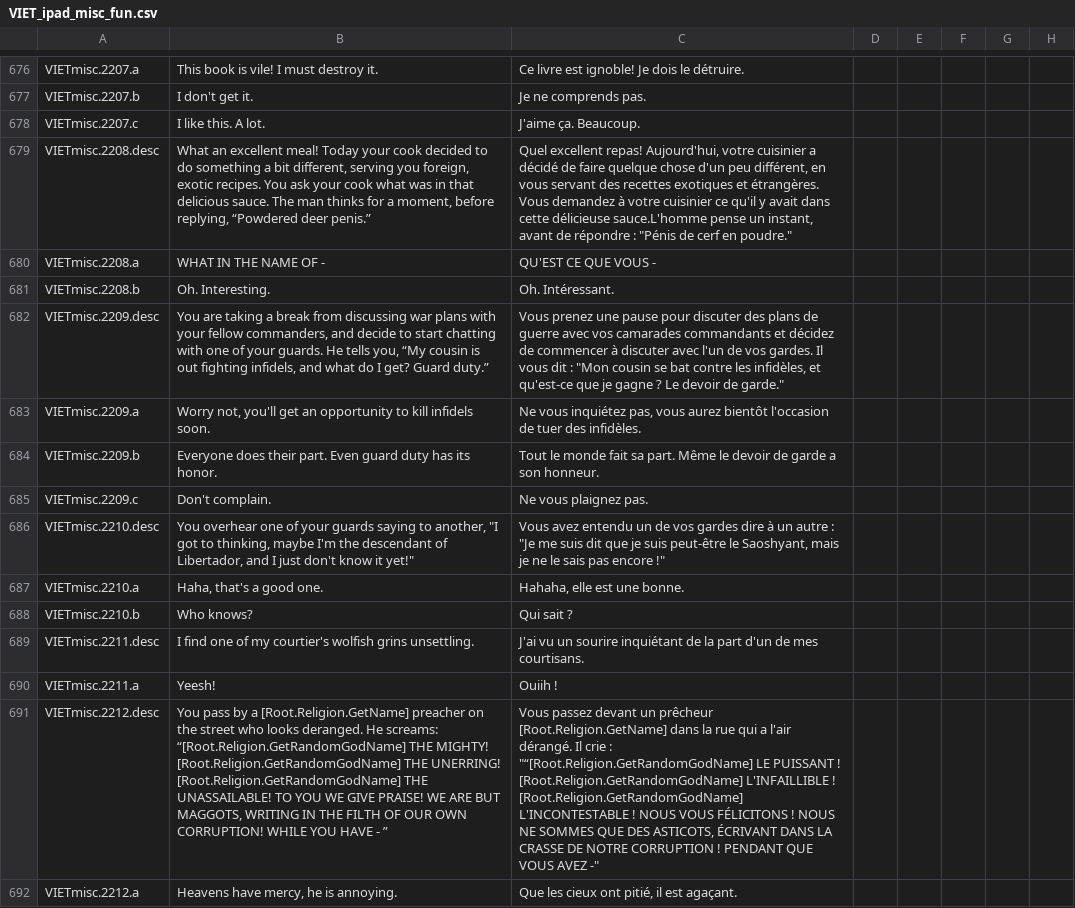
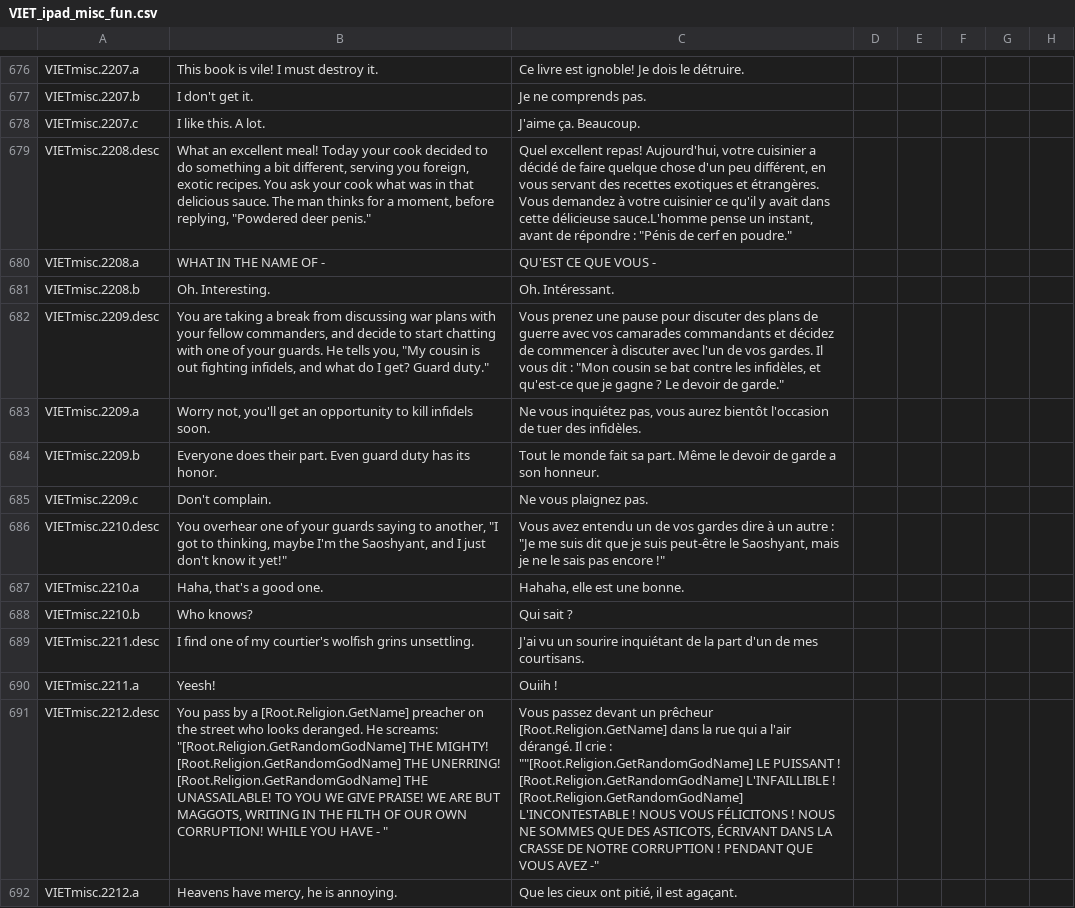
Before and after one commit to LlywelynapGruffudd/fuzzy-octo-disco, a CSV file: localisation/VIET_ipad_misc_fun.csv, drawn as a sheet; only a part is shown, gaps mark what is left out; the diff covers the shown part only; the diff names each change by its address in the sheet, - before the commit and + after, or states it on an @@ line.

```diff
--- a/localisation/VIET_ipad_misc_fun.csv
+++ b/localisation/VIET_ipad_misc_fun.csv
-B679: …before replying, “Powdered deer penis.”
+B679: …before replying, "Powdered deer penis."
-B682: …tells you, “My cousin is out fighting infidels, and what do I get? Guard duty.”
+B682: …tells you, "My cousin is out fighting infidels, and what do I get? Guard duty."
-B686: …I'm the descendant of Libertador, and I…
+B686: …I'm the Saoshyant, and I…
-B691: …He screams: “[Root.Religion.GetRandomGodName] THE MIGHTY! [Root.Religion.GetRandomGodName] THE UNERRING! [Root.Religion.GetRandomGodName] THE UNASSAILABLE! TO YOU WE GIVE PRAISE! WE ARE BUT MAGGOTS, WRITING IN THE FILTH OF OUR OWN CORRUPTION! WHILE YOU HAVE - ”
+B691: …He screams: "[Root.Religion.GetRandomGodName] THE MIGHTY! [Root.Religion.GetRandomGodName] THE UNERRING! [Root.Religion.GetRandomGodName] THE UNASSAILABLE! TO YOU WE GIVE PRAISE! WE ARE BUT MAGGOTS, WRITING IN THE FILTH OF OUR OWN CORRUPTION! WHILE YOU HAVE - "
-C691: …crie : "“[Root.Religion.GetRandomGodName] LE PUISSANT…
+C691: …crie : ""[Root.Religion.GetRandomGodName] LE PUISSANT…
```
Also changed, not shown: 2 added rows and 58 edited cells elsewhere in this file, localisation/ACR_cybrxkhan_misc.csv, localisation/VIET_Events_Events.csv, 25 other files.
